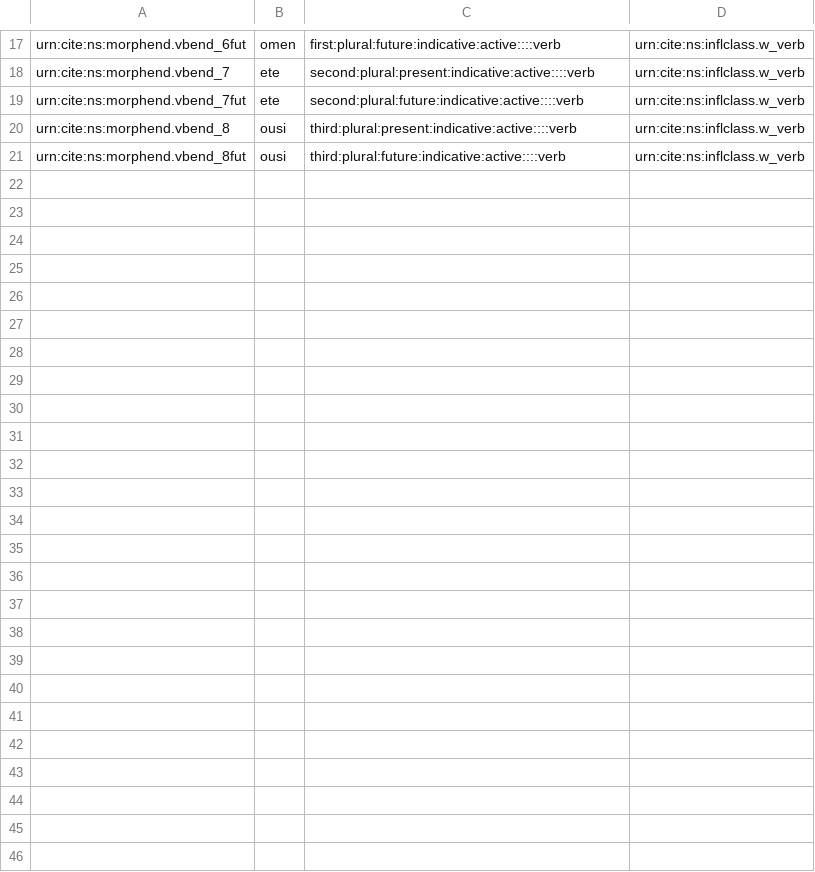
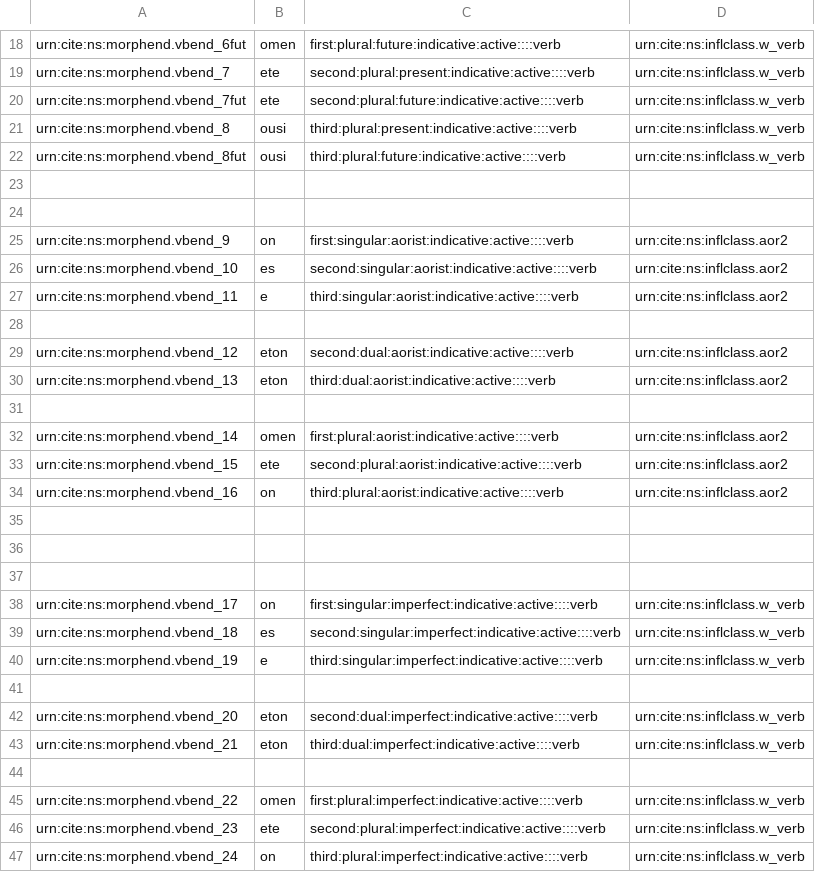
Before and after one commit to neelsmith/greeklang, a CSV file: data/verbendsrc/standard.csv, drawn as a sheet; only a part is shown, gaps mark what is left out; the diff covers the shown part only; the diff names each change by its address in the sheet, - before the commit and + after, or states it on an @@ line.

```diff
--- a/data/verbendsrc/standard.csv
+++ b/data/verbendsrc/standard.csv
+row 23: (empty)
+row 24: (empty)
+row 25: urn:cite:ns:morphend.vbend_9 | on | first:singular:aorist:indicative:active::::verb | urn:cite:ns:inflclass.aor2
+row 26: urn:cite:ns:morphend.vbend_10 | es | second:singular:aorist:indicative:active::::verb | urn:cite:ns:inflclass.aor2
+row 27: urn:cite:ns:morphend.vbend_11 | e | third:singular:aorist:indicative:active::::verb | urn:cite:ns:inflclass.aor2
+row 28: (empty)
+row 29: urn:cite:ns:morphend.vbend_12 | eton | second:dual:aorist:indicative:active::::verb | urn:cite:ns:inflclass.aor2
+row 30: urn:cite:ns:morphend.vbend_13 | eton | third:dual:aorist:indicative:active::::verb | urn:cite:ns:inflclass.aor2
+row 31: (empty)
+row 32: urn:cite:ns:morphend.vbend_14 | omen | first:plural:aorist:indicative:active::::verb | urn:cite:ns:inflclass.aor2
+row 33: urn:cite:ns:morphend.vbend_15 | ete | second:plural:aorist:indicative:active::::verb | urn:cite:ns:inflclass.aor2
+row 34: urn:cite:ns:morphend.vbend_16 | on | third:plural:aorist:indicative:active::::verb | urn:cite:ns:inflclass.aor2
+row 35: (empty)
+row 36: (empty)
+row 37: (empty)
+row 38: urn:cite:ns:morphend.vbend_17 | on | first:singular:imperfect:indicative:active::::verb | urn:cite:ns:inflclass.w_verb
+row 39: urn:cite:ns:morphend.vbend_18 | es | second:singular:imperfect:indicative:active::::verb | urn:cite:ns:inflclass.w_verb
+row 40: urn:cite:ns:morphend.vbend_19 | e | third:singular:imperfect:indicative:active::::verb | urn:cite:ns:inflclass.w_verb
+row 41: (empty)
+row 42: urn:cite:ns:morphend.vbend_20 | eton | second:dual:imperfect:indicative:active::::verb | urn:cite:ns:inflclass.w_verb
+row 43: urn:cite:ns:morphend.vbend_21 | eton | third:dual:imperfect:indicative:active::::verb | urn:cite:ns:inflclass.w_verb
+row 44: (empty)
+row 45: urn:cite:ns:morphend.vbend_22 | omen | first:plural:imperfect:indicative:active::::verb | urn:cite:ns:inflclass.w_verb
+row 46: urn:cite:ns:morphend.vbend_23 | ete | second:plural:imperfect:indicative:active::::verb | urn:cite:ns:inflclass.w_verb
+row 47: urn:cite:ns:morphend.vbend_24 | on | third:plural:imperfect:indicative:active::::verb | urn:cite:ns:inflclass.w_verb
```
Also changed, not shown: 1 added row elsewhere in this file, 26 other files.
